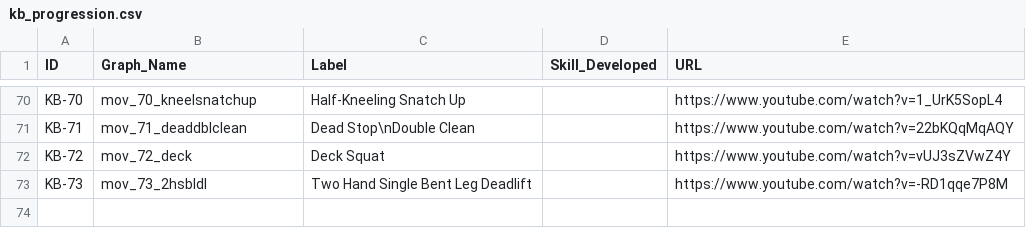
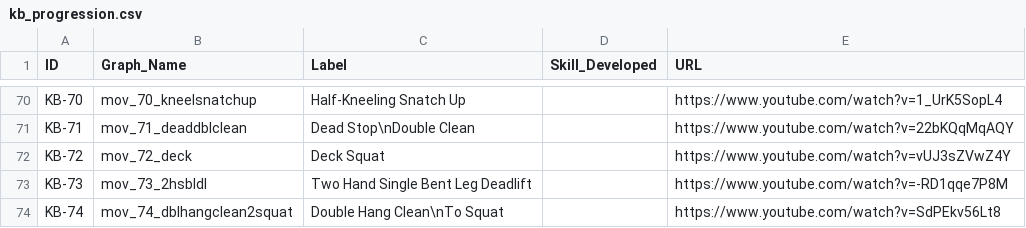
Before and after one commit to dznz/wildman-skill-trees, a CSV file: src/kb/kb_progression.csv, drawn as a sheet; only a part is shown, gaps mark what is left out.

Commit message:
feat(kb_progression): add KB-74
Integrate #74, the double hang clean to squat.

```diff
--- a/src/kb/kb_progression.csv
+++ b/src/kb/kb_progression.csv
@@ -73 +73,2 @@ KB-72,mov_72_deck,"Deck Squat",,"https://www.youtube.com/watch?v=vUJ3sZVwZ4Y"
 KB-73,mov_73_2hsbldl,"Two Hand Single Bent Leg Deadlift",,"https://www.youtube.com/watch?v=-RD1qqe7P8M"
+KB-74,mov_74_dblhangclean2squat,"Double Hang Clean\nTo Squat",,"https://www.youtube.com/watch?v=SdPEkv56Lt8"
```
Also changed, not shown: 4 other files.
